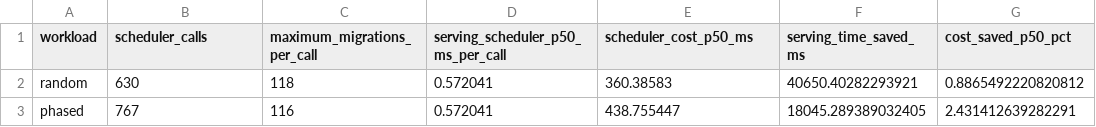
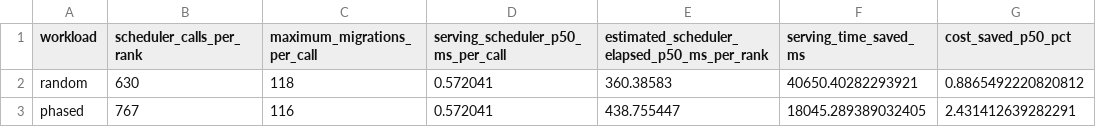
Before and after one commit to DOCCA0/vllm, a CSV file: benchmarks/eplb_rebalance/results/serving_nixl_20260905/cost_benefit.csv, drawn as a sheet.

Commit message:
Clarify scheduler profile accounting
Signed-off-by: DOCCA0 <2947323341@qq.com>

```diff
--- a/benchmarks/eplb_rebalance/results/serving_nixl_20260905/cost_benefit.csv
+++ b/benchmarks/eplb_rebalance/results/serving_nixl_20260905/cost_benefit.csv
@@ -1,2 +1,2 @@
-workload,scheduler_calls,maximum_migrations_per_call,serving_scheduler_p50_ms_per_call,scheduler_cost_p50_ms,serving_time_saved_ms,cost_saved_p50_pct
+workload,scheduler_calls_per_rank,maximum_migrations_per_call,serving_scheduler_p50_ms_per_call,estimated_scheduler_elapsed_p50_ms_per_rank,serving_time_saved_ms,cost_saved_p50_pct
 random,630,118,0.572041,360.38583,40650.40282293921,0.8865492220820812
```
Also changed, not shown: 4 other files.
